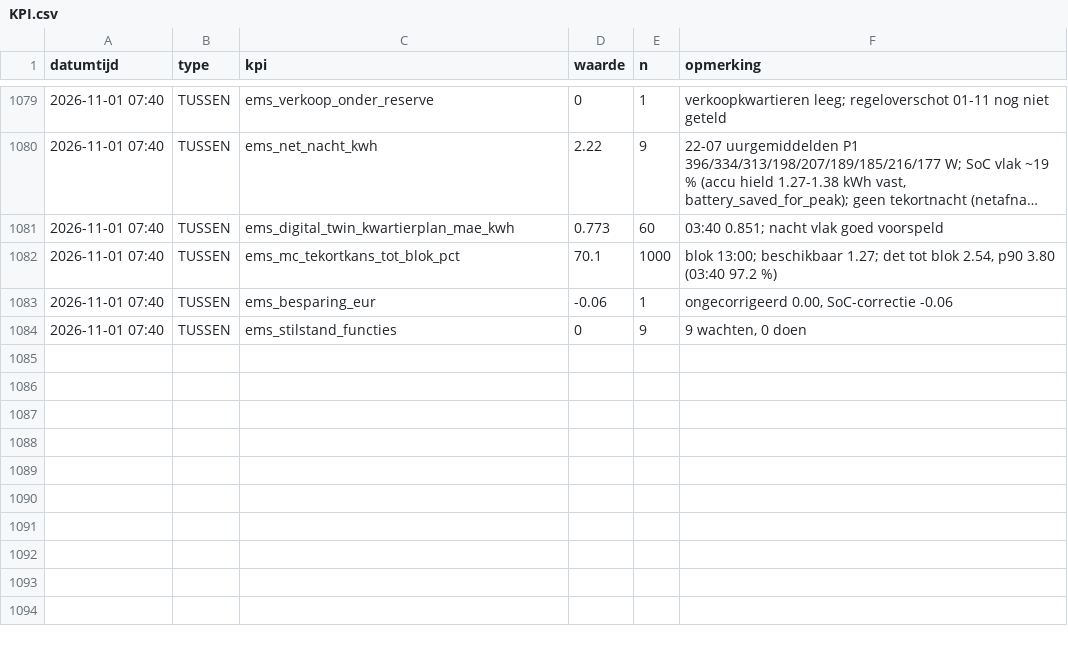
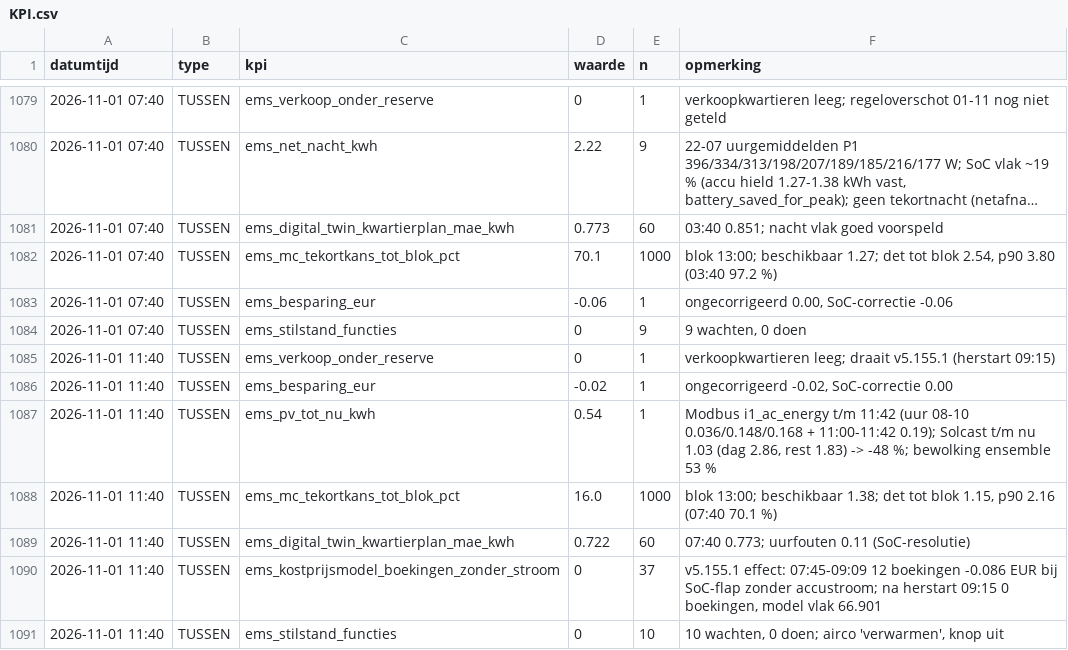
Before and after one commit to Roedie84/Energy-Management-System, a CSV file: KPI.csv, drawn as a sheet; only a part is shown, gaps mark what is left out; long unchanged cells end in ….

```diff
--- a/KPI.csv
+++ b/KPI.csv
@@ -1084 +1084,8 @@ datumtijd,type,kpi,waarde,n,opmerking
 2026-11-01 07:40,TUSSEN,ems_stilstand_functies,0,9,"9 wachten, 0 doen"
+2026-11-01 11:40,TUSSEN,ems_verkoop_onder_reserve,0,1,"verkoopkwartieren leeg; draait v5.155.1 (herstart 09:15)"
+2026-11-01 11:40,TUSSEN,ems_besparing_eur,-0.02,1,"ongecorrigeerd -0.02, SoC-correctie 0.00"
+2026-11-01 11:40,TUSSEN,ems_pv_tot_nu_kwh,0.54,1,"Modbus i1_ac_energy t/m 11:42 (uur 08-10 0.036/0.148/0.168 + 11:00-11:42 0.19); Solcast t/m nu 1.03 (dag 2.86, rest 1.83) -> -48 %; bewolking ensemble 53 %"
+2026-11-01 11:40,TUSSEN,ems_mc_tekortkans_tot_blok_pct,16.0,1000,"blok 13:00; beschikbaar 1.38; det tot blok 1.15, p90 2.16 (07:40 70.1 %)"
+2026-11-01 11:40,TUSSEN,ems_digital_twin_kwartierplan_mae_kwh,0.722,60,"07:40 0.773; uurfouten 0.11 (SoC-resolutie)"
+2026-11-01 11:40,TUSSEN,ems_kostprijsmodel_boekingen_zonder_stroom,0,37,"v5.155.1 effect: 07:45-09:09 12 boekingen -0.086 EUR bij SoC-flap zonder accustroom; na herstart 09:15 0 boekingen, model vlak 66.901"
+2026-11-01 11:40,TUSSEN,ems_stilstand_functies,0,10,"10 wachten, 0 doen; airco 'verwarmen', knop uit"
```
Also changed, not shown: 1 other file.
